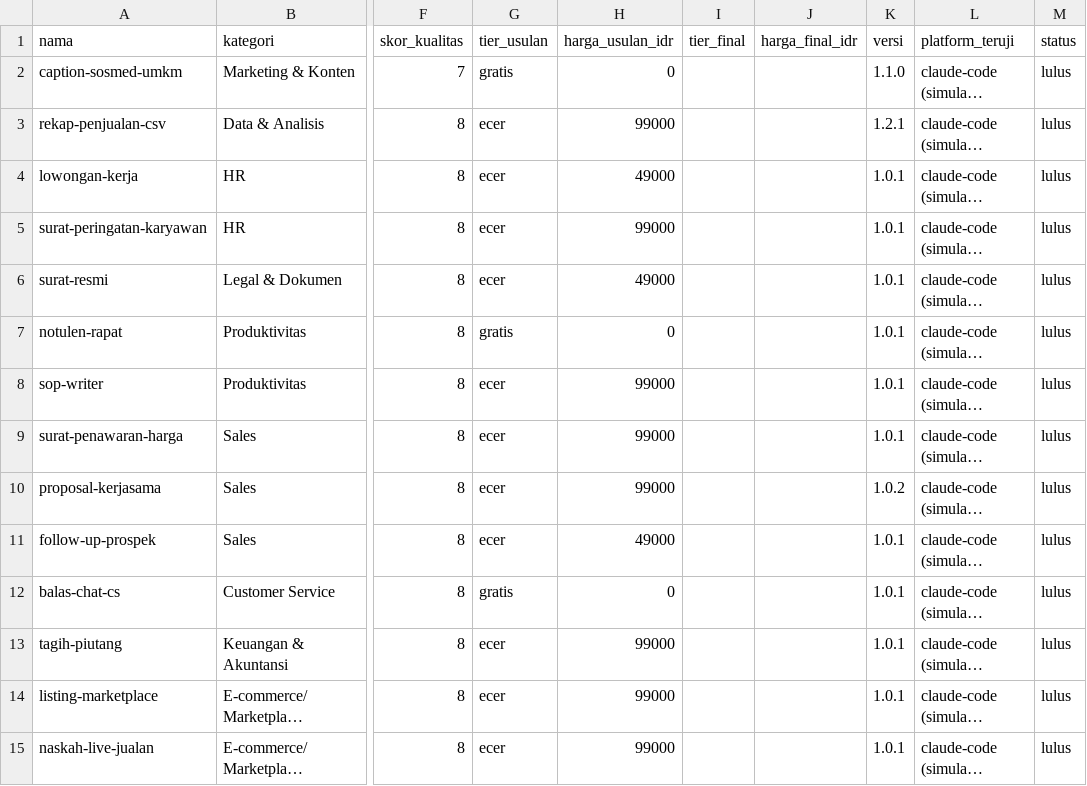
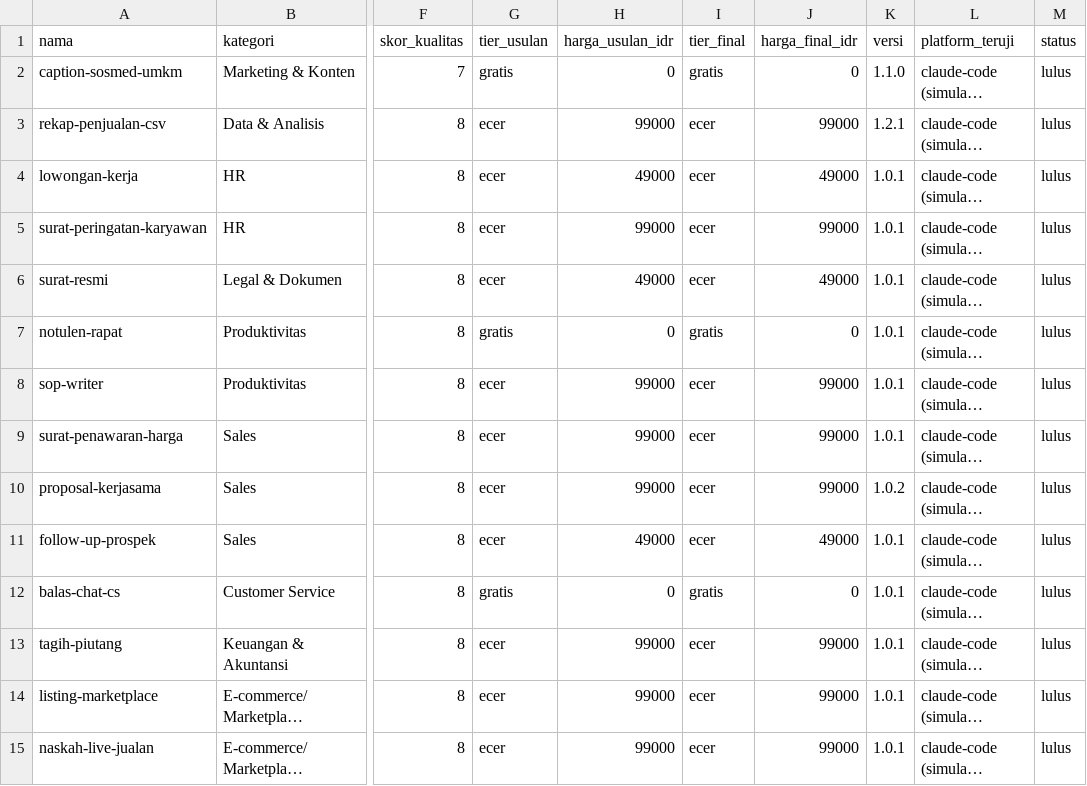
Before and after one commit to Komunitech-Skills/Skills-Product-by-Claude-Code, a CSV file: catalog.csv, drawn as a sheet; only a part is shown, gaps mark what is left out; long unchanged cells end in …; the diff covers the shown part only; the diff names each change by its address in the sheet, - before the commit and + after, or states it on an @@ line.

```diff
--- a/catalog.csv
+++ b/catalog.csv
-I2 (tier_final): (empty)
+I2 (tier_final): gratis
-J2 (harga_final_idr): (empty)
+J2 (harga_final_idr): 0
-I3:I6 (tier_final): (empty)
+I3:I6 (tier_final): ecer
-J3 (harga_final_idr): (empty)
+J3 (harga_final_idr): 99000
-J4 (harga_final_idr): (empty)
+J4 (harga_final_idr): 49000
-J5 (harga_final_idr): (empty)
+J5 (harga_final_idr): 99000
-J6 (harga_final_idr): (empty)
+J6 (harga_final_idr): 49000
-I7 (tier_final): (empty)
+I7 (tier_final): gratis
-J7 (harga_final_idr): (empty)
+J7 (harga_final_idr): 0
-I8:I11 (tier_final): (empty)
+I8:I11 (tier_final): ecer
-J8:J10 (harga_final_idr): (empty)
+J8:J10 (harga_final_idr): 99000
-J11 (harga_final_idr): (empty)
+J11 (harga_final_idr): 49000
-I12 (tier_final): (empty)
+I12 (tier_final): gratis
-J12 (harga_final_idr): (empty)
+J12 (harga_final_idr): 0
-I13:I15 (tier_final): (empty)
+I13:I15 (tier_final): ecer
-J13:J15 (harga_final_idr): (empty)
+J13:J15 (harga_final_idr): 99000
```
Also changed, not shown: 88 edited cells elsewhere in this file, 1 other file.
